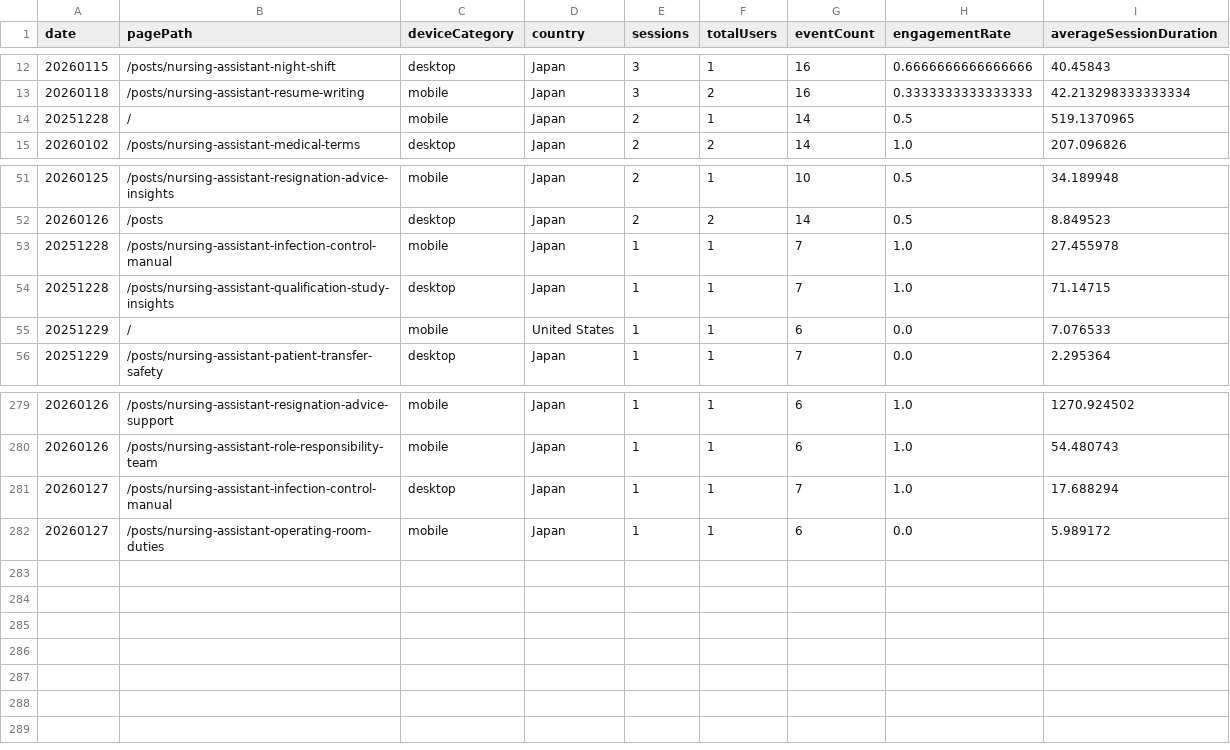
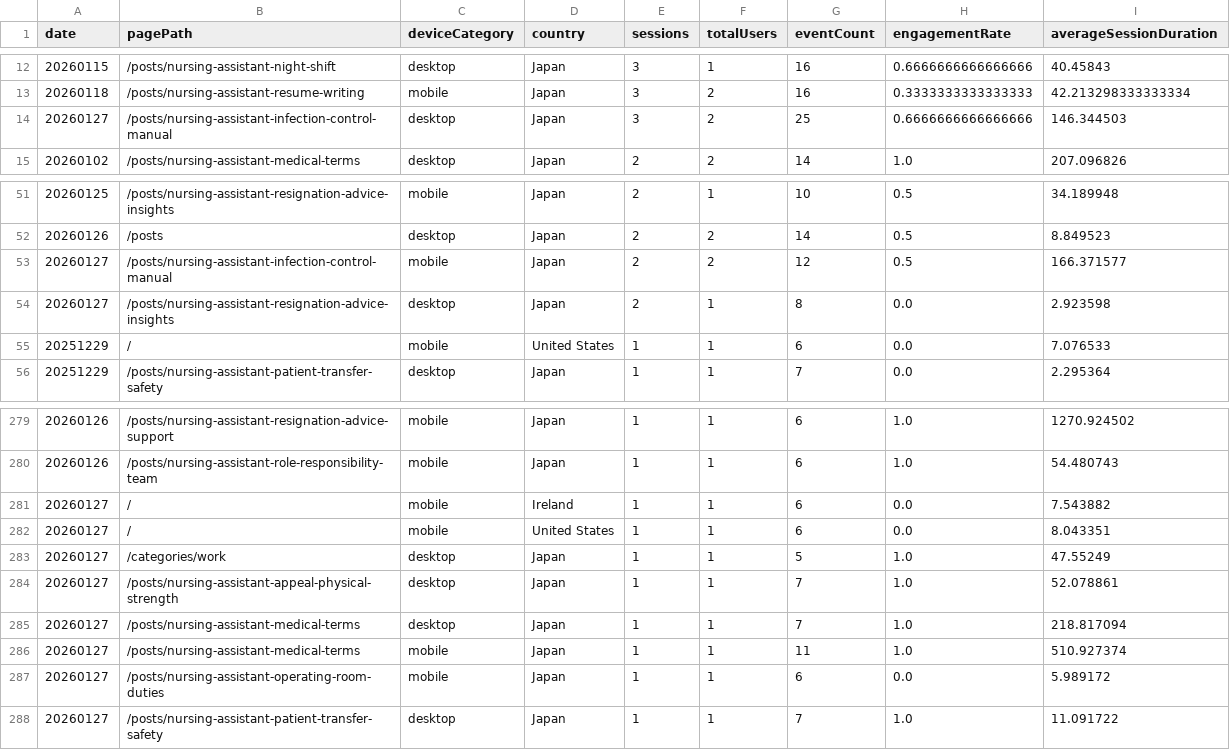
Before and after one commit to sasayosh1/prorenata, a CSV file: data/ga4_last30d.csv, drawn as a sheet; only a part is shown, gaps mark what is left out.

```diff
--- a/data/ga4_last30d.csv
+++ b/data/ga4_last30d.csv
@@ -13,3 +13,3 @@ date,pagePath,deviceCategory,country,sessions,totalUsers,eventCount,engagementRa
 20260118,/posts/nursing-assistant-resume-writing,mobile,Japan,3,2,16,0.3333333333333333,42.213298333333334
-20251228,/,mobile,Japan,2,1,14,0.5,519.1370965
+20260127,/posts/nursing-assistant-infection-control-manual,desktop,Japan,3,2,25,0.6666666666666666,146.344503
 20260102,/posts/nursing-assistant-medical-terms,desktop,Japan,2,2,14,1.0,207.096826
@@ -52,4 +52,4 @@ date,pagePath,deviceCategory,country,sessions,totalUsers,eventCount,engagementRa
 20260126,/posts,desktop,Japan,2,2,14,0.5,8.849523
-20251228,/posts/nursing-assistant-infection-control-manual,mobile,Japan,1,1,7,1.0,27.455978
-20251228,/posts/nursing-assistant-qualification-study-insights,desktop,Japan,1,1,7,1.0,71.14715
+20260127,/posts/nursing-assistant-infection-control-manual,mobile,Japan,2,2,12,0.5,166.371577
+20260127,/posts/nursing-assistant-resignation-advice-insights,desktop,Japan,2,1,8,0.0,2.923598
 20251229,/,mobile,United States,1,1,6,0.0,7.076533
@@ -280,3 +280,9 @@ date,pagePath,deviceCategory,country,sessions,totalUsers,eventCount,engagementRa
 20260126,/posts/nursing-assistant-role-responsibility-team,mobile,Japan,1,1,6,1.0,54.480743
-20260127,/posts/nursing-assistant-infection-control-manual,desktop,Japan,1,1,7,1.0,17.688294
+20260127,/,mobile,Ireland,1,1,6,0.0,7.543882
+20260127,/,mobile,United States,1,1,6,0.0,8.043351
+20260127,/categories/work,desktop,Japan,1,1,5,1.0,47.55249
+20260127,/posts/nursing-assistant-appeal-physical-strength,desktop,Japan,1,1,7,1.0,52.078861
+20260127,/posts/nursing-assistant-medical-terms,desktop,Japan,1,1,7,1.0,218.817094
+20260127,/posts/nursing-assistant-medical-terms,mobile,Japan,1,1,11,1.0,510.927374
 20260127,/posts/nursing-assistant-operating-room-duties,mobile,Japan,1,1,6,0.0,5.989172
+20260127,/posts/nursing-assistant-patient-transfer-safety,desktop,Japan,1,1,7,1.0,11.091722
```
Also changed, not shown: data/gsc_last30d.csv, 1 other file.
